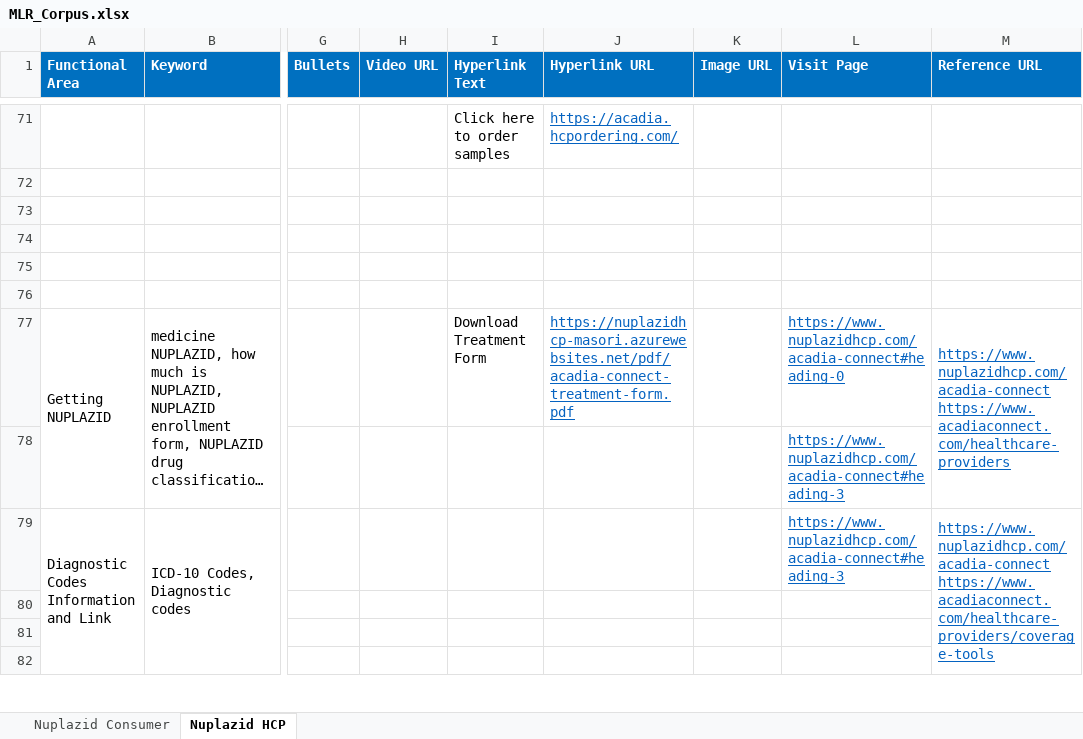
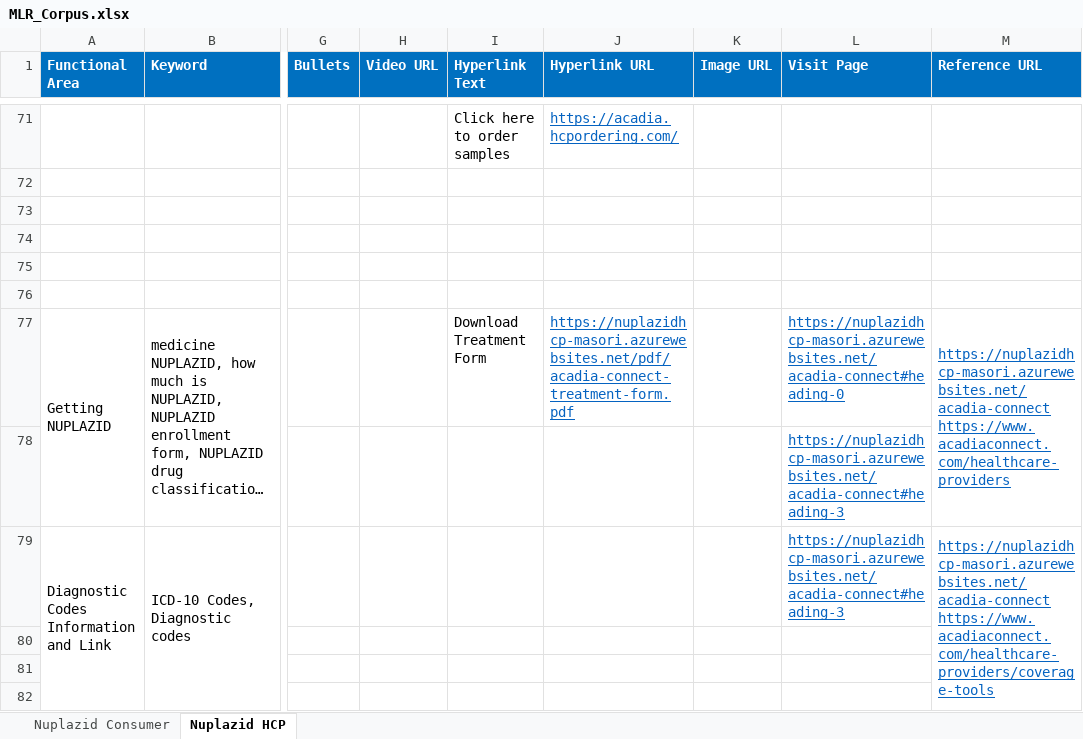
Before and after one commit to Siva04-coder/Masori-Chatbot-UAT, an Excel workbook: Corpus/MLR_Corpus.xlsx, sheet Nuplazid HCP, drawn as a sheet; only a part is shown, gaps mark what is left out; long unchanged cells end in …; values as stored, in another font and other column widths than the file's, no borders; ↵ is a line break in a cell; the diff covers the shown part only; the diff names each change by its address in the sheet, - before the commit and + after, or states it on an @@ line.

```diff
--- a/Corpus/MLR_Corpus.xlsx (sheet Nuplazid HCP)
+++ b/Corpus/MLR_Corpus.xlsx (sheet Nuplazid HCP)
-L77 (Visit Page): https://www.nuplazidhcp.com/acadia-connect#heading-0
+L77 (Visit Page): https://nuplazidhcp-masori.azurewebsites.net/acadia-connect#heading-0
-M77 (Reference URL): https://www.nuplazidhcp.com/acadia-connect ↵ https://www.acadiaconnect.com/healthcare-providers
+M77 (Reference URL): https://nuplazidhcp-masori.azurewebsites.net/acadia-connect ↵ https://www.acadiaconnect.com/healthcare-providers
-L78:L79 (Visit Page): https://www.nuplazidhcp.com/acadia-connect#heading-3
+L78:L79 (Visit Page): https://nuplazidhcp-masori.azurewebsites.net/acadia-connect#heading-3
-M79 (Reference URL): https://www.nuplazidhcp.com/acadia-connect ↵ https://www.acadiaconnect.com/healthcare-providers/coverage-tools
+M79 (Reference URL): https://nuplazidhcp-masori.azurewebsites.net/acadia-connect ↵ https://www.acadiaconnect.com/healthcare-providers/coverage-tools
```
Also changed, not shown: 50 edited cells elsewhere in this sheet, sheet Nuplazid Consumer.
